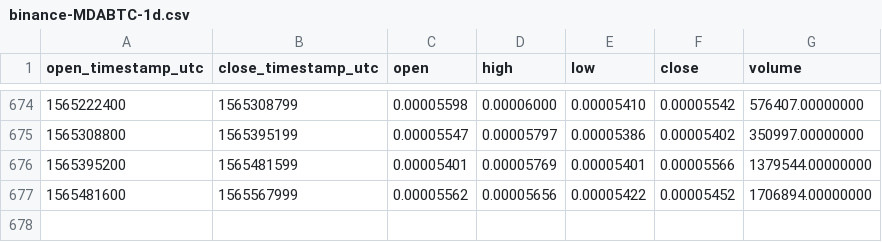
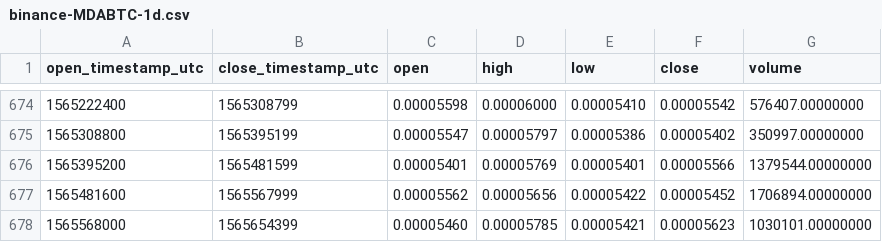
Before and after one commit to cryptobigbro/binance-MDABTC, a CSV file: binance-MDABTC-1d.csv, drawn as a sheet; only a part is shown, gaps mark what is left out; the diff names each change by its address in the sheet, - before the commit and + after, or states it on an @@ line.

Commit message:
Update OHLCV data.

```diff
--- a/binance-MDABTC-1d.csv
+++ b/binance-MDABTC-1d.csv
+row 678: 1565568000 | 1565654399 | 0.00005460 | 0.00005785 | 0.00005421 | 0.00005623 | 1030101.00000000
```
Also changed, not shown: 1 other file.
